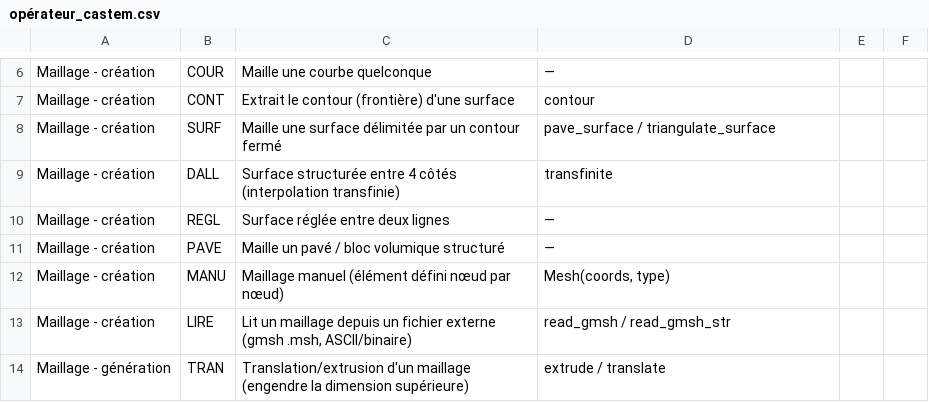
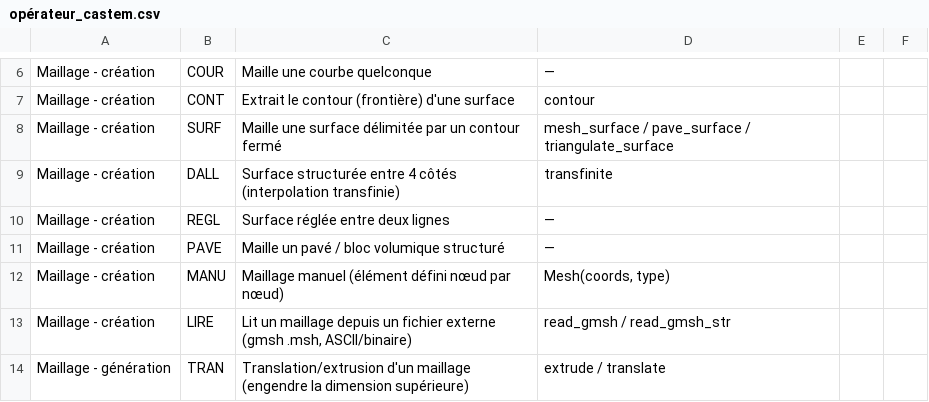
Before and after one commit to Pyrucast/pyrucast, a CSV file: opérateur_castem.csv, drawn as a sheet; only a part is shown, gaps mark what is left out.

```diff
--- a/opérateur_castem.csv
+++ b/opérateur_castem.csv
@@ -7,3 +7,3 @@ Maillage - création;COUR;Maille une courbe quelconque;—
 Maillage - création;CONT;Extrait le contour (frontière) d'une surface;contour
-Maillage - création;SURF;Maille une surface délimitée par un contour fermé;pave_surface / triangulate_surface
+Maillage - création;SURF;Maille une surface délimitée par un contour fermé;mesh_surface / pave_surface / triangulate_surface
 Maillage - création;DALL;Surface structurée entre 4 côtés (interpolation transfinie);transfinite
```
Also changed, not shown: 9 other files.
